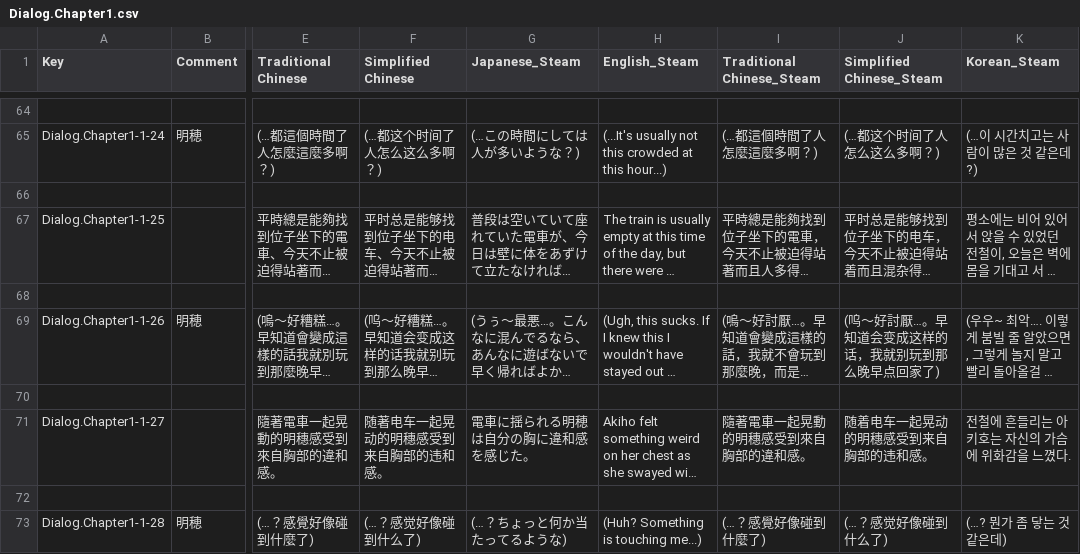
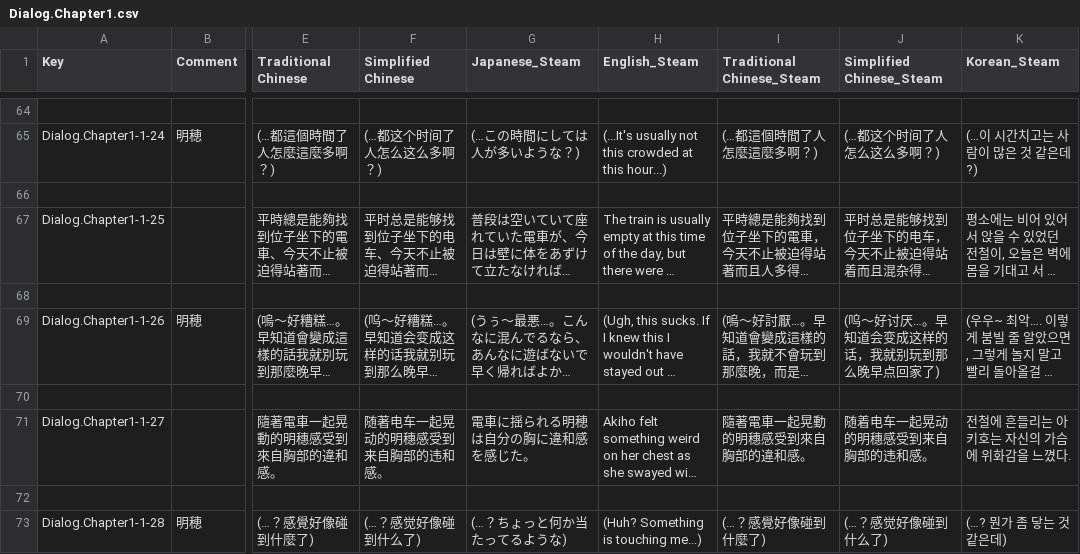
Before and after one commit to maryphun/MagicalHeroines, a CSV file: Assets/Resources/LocalizationSheet/Dialog.Chapter1.csv, drawn as a sheet; only a part is shown, gaps mark what is left out; long unchanged cells end in …; the diff names each change by its address in the sheet, - before the commit and + after, or states it on an @@ line.

```diff
--- a/Assets/Resources/LocalizationSheet/Dialog.Chapter1.csv
+++ b/Assets/Resources/LocalizationSheet/Dialog.Chapter1.csv
-J69 (Simplified Chinese_Steam): (呜～好討厭…。早知道会变成这样的话，我就别玩到那么晚早点回家了)
+J69 (Simplified Chinese_Steam): (呜～好讨厌…。早知道会变成这样的话，我就别玩到那么晚早点回家了)
```
Also changed, not shown: Assets/Resources/LocalizationSheet/Dialog.Tutorial.csv, Assets/Resources/LocalizationSheet/System.csv.
